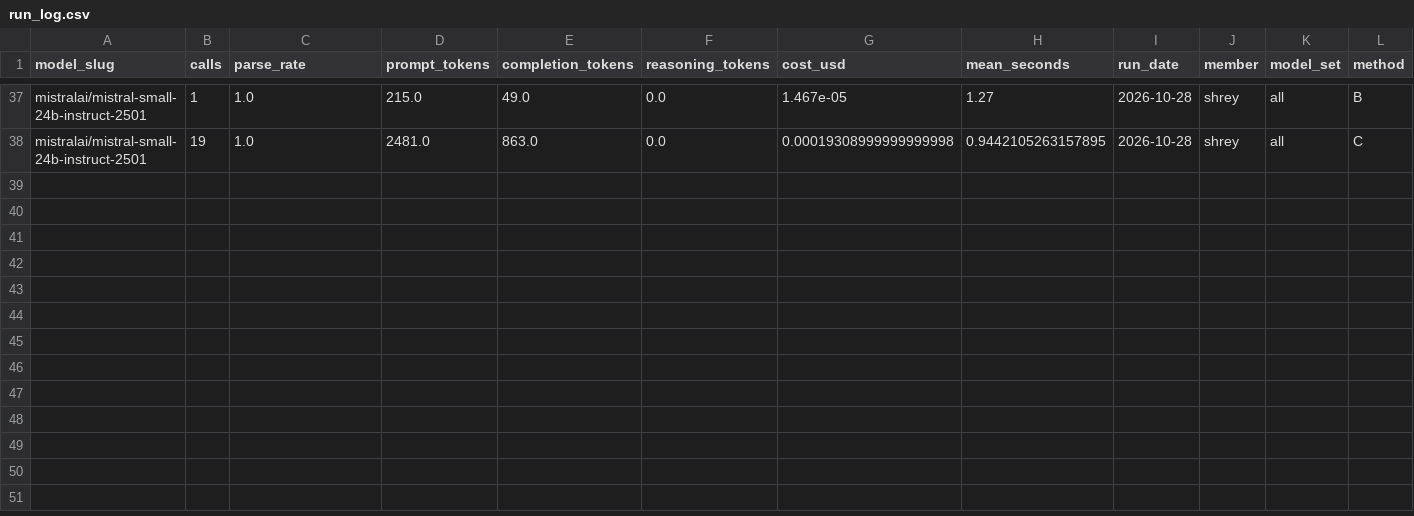
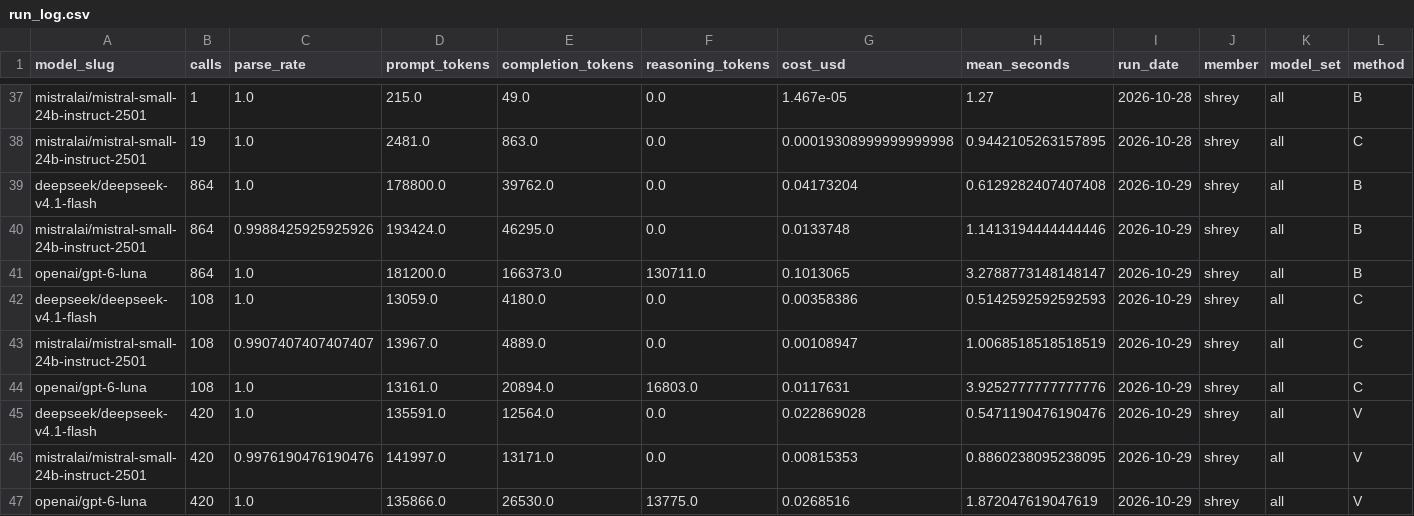
Before and after one commit to rallan-vijval/sta2453-us-midterm-forecast, a CSV file: data/02-analysis_data/run_log.csv, drawn as a sheet; only a part is shown, gaps mark what is left out; rows hold the shown columns only; the diff names each change by its address in the sheet, - before the commit and + after, or states it on an @@ line.

```diff
--- a/data/02-analysis_data/run_log.csv
+++ b/data/02-analysis_data/run_log.csv
+row 39: deepseek/deepseek-v4.1-flash | 864 | 1.0 | 178800.0 | 39762.0 | 0.0 | 0.04173204 | 0.6129282407407408 | 2026-10-29 | shrey | all | B
+row 40: mistralai/mistral-small-24b-instruct-2501 | 864 | 0.9988425925925926 | 193424.0 | 46295.0 | 0.0 | 0.0133748 | 1.1413194444444446 | 2026-10-29 | shrey | all | B
+row 41: openai/gpt-6-luna | 864 | 1.0 | 181200.0 | 166373.0 | 130711.0 | 0.1013065 | 3.2788773148148147 | 2026-10-29 | shrey | all | B
+row 42: deepseek/deepseek-v4.1-flash | 108 | 1.0 | 13059.0 | 4180.0 | 0.0 | 0.00358386 | 0.5142592592592593 | 2026-10-29 | shrey | all | C
+row 43: mistralai/mistral-small-24b-instruct-2501 | 108 | 0.9907407407407407 | 13967.0 | 4889.0 | 0.0 | 0.00108947 | 1.0068518518518519 | 2026-10-29 | shrey | all | C
+row 44: openai/gpt-6-luna | 108 | 1.0 | 13161.0 | 20894.0 | 16803.0 | 0.0117631 | 3.9252777777777776 | 2026-10-29 | shrey | all | C
+row 45: deepseek/deepseek-v4.1-flash | 420 | 1.0 | 135591.0 | 12564.0 | 0.0 | 0.022869028 | 0.5471190476190476 | 2026-10-29 | shrey | all | V
+row 46: mistralai/mistral-small-24b-instruct-2501 | 420 | 0.9976190476190476 | 141997.0 | 13171.0 | 0.0 | 0.00815353 | 0.8860238095238095 | 2026-10-29 | shrey | all | V
+row 47: openai/gpt-6-luna | 420 | 1.0 | 135866.0 | 26530.0 | 13775.0 | 0.0268516 | 1.872047619047619 | 2026-10-29 | shrey | all | V
```
Also changed, not shown: data/03-forecast/cost_summary.csv, data/03-forecast/fundamentals_coefficients.csv, 25 other files.
